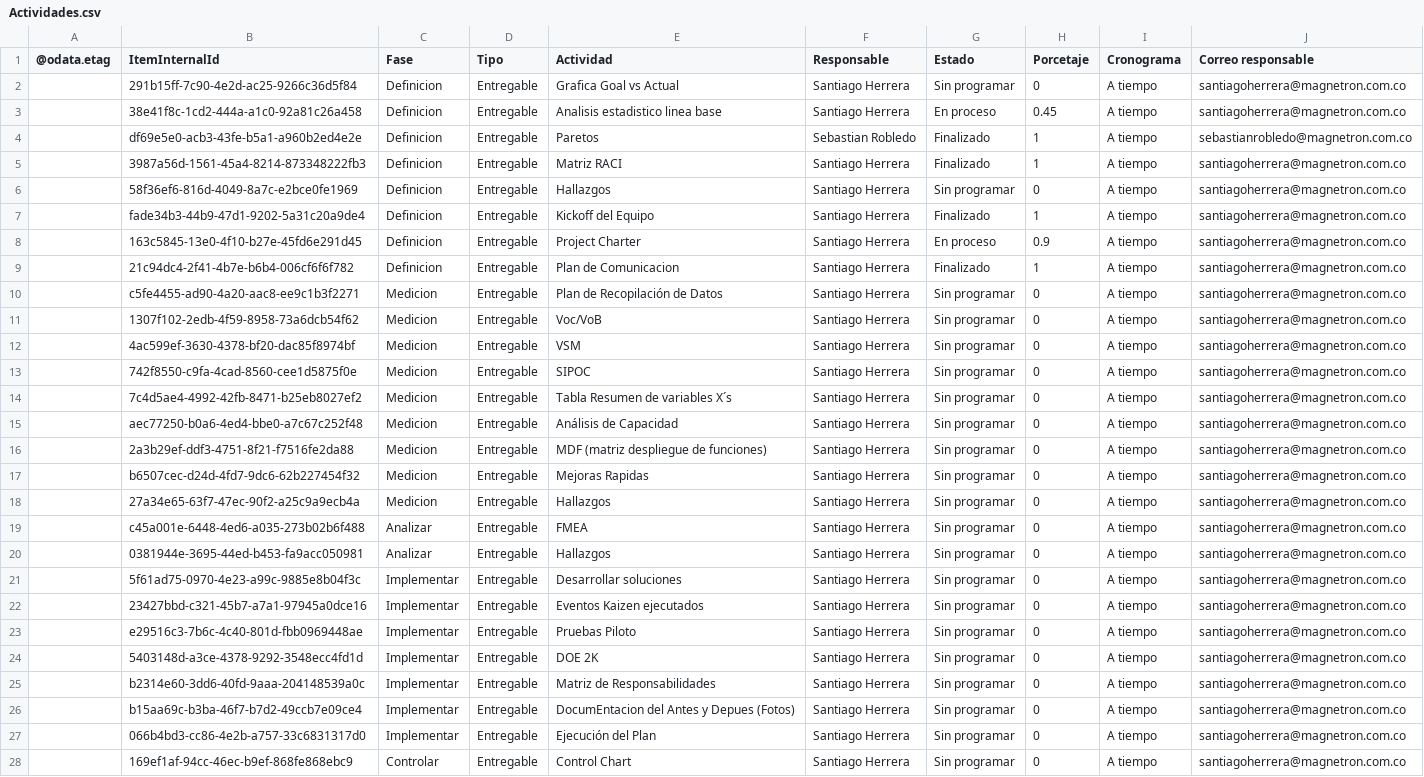
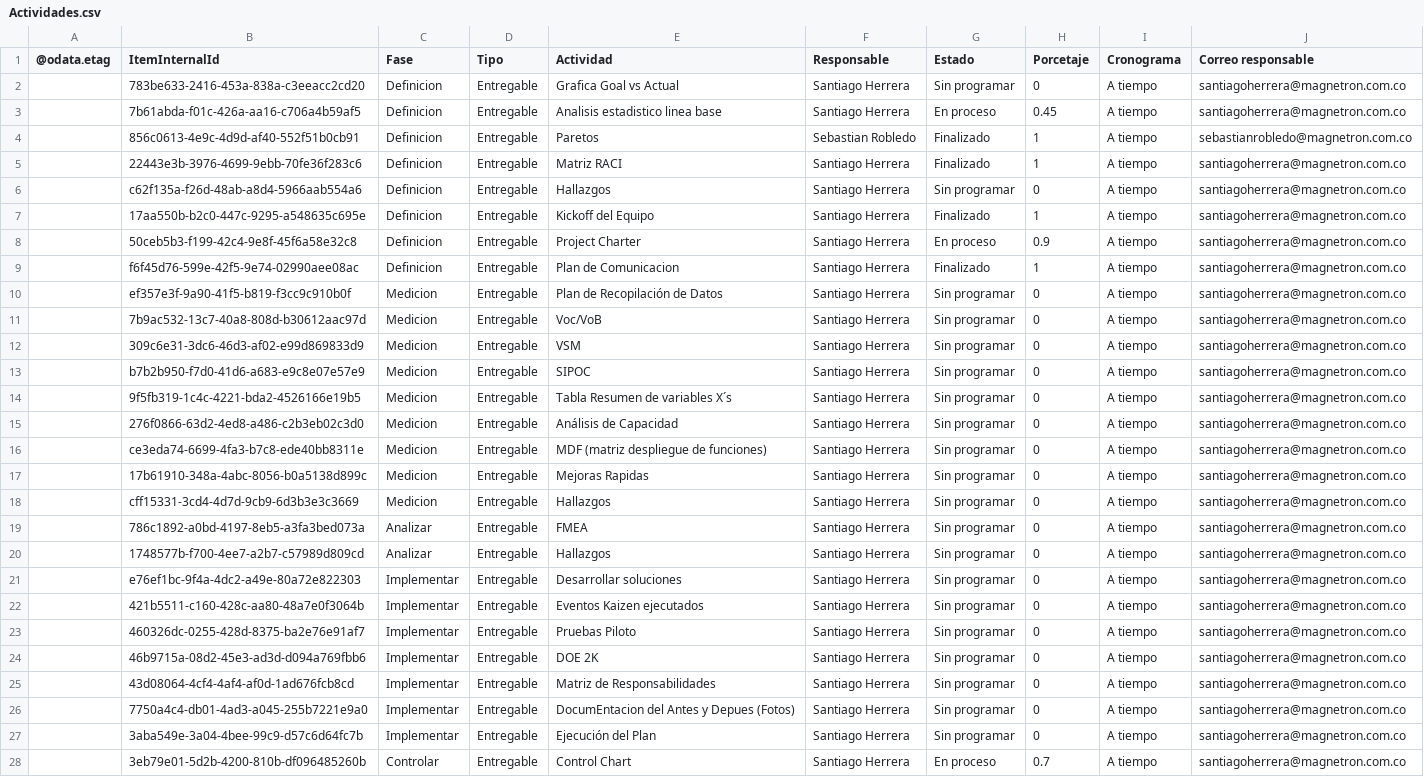
Before and after one commit to Santiagoherrella/ReduccioncostosPM, a CSV file: Actividades.csv, drawn as a sheet; only a part is shown; the diff covers the shown part only; the diff names each change by its address in the sheet, - before the commit and + after, or states it on an @@ line.

Commit message:
Add files via upload

```diff
--- a/Actividades.csv
+++ b/Actividades.csv
-B2 (ItemInternalId): 291b15ff-7c90-4e2d-ac25-9266c36d5f84
+B2 (ItemInternalId): 783be633-2416-453a-838a-c3eeacc2cd20
-B3 (ItemInternalId): 38e41f8c-1cd2-444a-a1c0-92a81c26a458
+B3 (ItemInternalId): 7b61abda-f01c-426a-aa16-c706a4b59af5
-B4 (ItemInternalId): df69e5e0-acb3-43fe-b5a1-a960b2ed4e2e
+B4 (ItemInternalId): 856c0613-4e9c-4d9d-af40-552f51b0cb91
-B5 (ItemInternalId): 3987a56d-1561-45a4-8214-873348222fb3
+B5 (ItemInternalId): 22443e3b-3976-4699-9ebb-70fe36f283c6
-B6 (ItemInternalId): 58f36ef6-816d-4049-8a7c-e2bce0fe1969
+B6 (ItemInternalId): c62f135a-f26d-48ab-a8d4-5966aab554a6
-B7 (ItemInternalId): fade34b3-44b9-47d1-9202-5a31c20a9de4
+B7 (ItemInternalId): 17aa550b-b2c0-447c-9295-a548635c695e
-B8 (ItemInternalId): 163c5845-13e0-4f10-b27e-45fd6e291d45
+B8 (ItemInternalId): 50ceb5b3-f199-42c4-9e8f-45f6a58e32c8
-B9 (ItemInternalId): 21c94dc4-2f41-4b7e-b6b4-006cf6f6f782
+B9 (ItemInternalId): f6f45d76-599e-42f5-9e74-02990aee08ac
-B10 (ItemInternalId): c5fe4455-ad90-4a20-aac8-ee9c1b3f2271
+B10 (ItemInternalId): ef357e3f-9a90-41f5-b819-f3cc9c910b0f
-B11 (ItemInternalId): 1307f102-2edb-4f59-8958-73a6dcb54f62
+B11 (ItemInternalId): 7b9ac532-13c7-40a8-808d-b30612aac97d
-B12 (ItemInternalId): 4ac599ef-3630-4378-bf20-dac85f8974bf
+B12 (ItemInternalId): 309c6e31-3dc6-46d3-af02-e99d869833d9
-B13 (ItemInternalId): 742f8550-c9fa-4cad-8560-cee1d5875f0e
+B13 (ItemInternalId): b7b2b950-f7d0-41d6-a683-e9c8e07e57e9
-B14 (ItemInternalId): 7c4d5ae4-4992-42fb-8471-b25eb8027ef2
+B14 (ItemInternalId): 9f5fb319-1c4c-4221-bda2-4526166e19b5
-B15 (ItemInternalId): aec77250-b0a6-4ed4-bbe0-a7c67c252f48
+B15 (ItemInternalId): 276f0866-63d2-4ed8-a486-c2b3eb02c3d0
-B16 (ItemInternalId): 2a3b29ef-ddf3-4751-8f21-f7516fe2da88
+B16 (ItemInternalId): ce3eda74-6699-4fa3-b7c8-ede40bb8311e
-B17 (ItemInternalId): b6507cec-d24d-4fd7-9dc6-62b227454f32
+B17 (ItemInternalId): 17b61910-348a-4abc-8056-b0a5138d899c
-B18 (ItemInternalId): 27a34e65-63f7-47ec-90f2-a25c9a9ecb4a
+B18 (ItemInternalId): cff15331-3cd4-4d7d-9cb9-6d3b3e3c3669
-B19 (ItemInternalId): c45a001e-6448-4ed6-a035-273b02b6f488
+B19 (ItemInternalId): 786c1892-a0bd-4197-8eb5-a3fa3bed073a
-B20 (ItemInternalId): 0381944e-3695-44ed-b453-fa9acc050981
+B20 (ItemInternalId): 1748577b-f700-4ee7-a2b7-c57989d809cd
-B21 (ItemInternalId): 5f61ad75-0970-4e23-a99c-9885e8b04f3c
+B21 (ItemInternalId): e76ef1bc-9f4a-4dc2-a49e-80a72e822303
-B22 (ItemInternalId): 23427bbd-c321-45b7-a7a1-97945a0dce16
+B22 (ItemInternalId): 421b5511-c160-428c-aa80-48a7e0f3064b
-B23 (ItemInternalId): e29516c3-7b6c-4c40-801d-fbb0969448ae
+B23 (ItemInternalId): 460326dc-0255-428d-8375-ba2e76e91af7
-B24 (ItemInternalId): 5403148d-a3ce-4378-9292-3548ecc4fd1d
+B24 (ItemInternalId): 46b9715a-08d2-45e3-ad3d-d094a769fbb6
-B25 (ItemInternalId): b2314e60-3dd6-40fd-9aaa-204148539a0c
+B25 (ItemInternalId): 43d08064-4cf4-4af4-af0d-1ad676fcb8cd
-B26 (ItemInternalId): b15aa69c-b3ba-46f7-b7d2-49ccb7e09ce4
+B26 (ItemInternalId): 7750a4c4-db01-4ad3-a045-255b7221e9a0
-B27 (ItemInternalId): 066b4bd3-cc86-4e2b-a757-33c6831317d0
+B27 (ItemInternalId): 3aba549e-3a04-4bee-99c9-d57c6d64fc7b
-B28 (ItemInternalId): 169ef1af-94cc-46ec-b9ef-868fe868ebc9
+B28 (ItemInternalId): 3eb79e01-5d2b-4200-810b-df096485260b
-G28 (Estado): Sin programar
+G28 (Estado): En proceso
-H28 (Porcetaje): 0
+H28 (Porcetaje): 0.7
```
Also changed, not shown: 8 edited cells elsewhere in this file.
